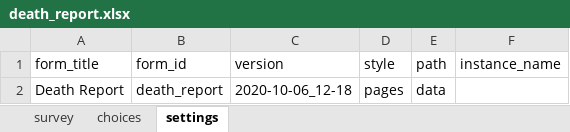
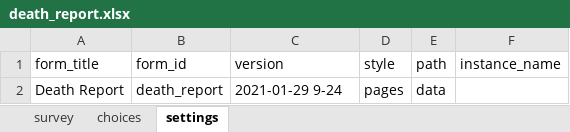
Before and after one commit to sookwalinga/cht-core, an Excel workbook: forms/app/death_report.xlsx, sheet settings, drawn as a sheet; values as stored, in another font and other column widths than the file's, no borders; charts and pictures not drawn; the diff names each change by its address in the sheet, - before the commit and + after, or states it on an @@ line.

```diff
--- a/forms/app/death_report.xlsx (sheet settings)
+++ b/forms/app/death_report.xlsx (sheet settings)
-C2 (version): 2020-10-06_12-18
+C2 (version): 2021-01-29 9-24
```
Also changed, not shown: sheet survey, charts or pictures, 1 other file.
